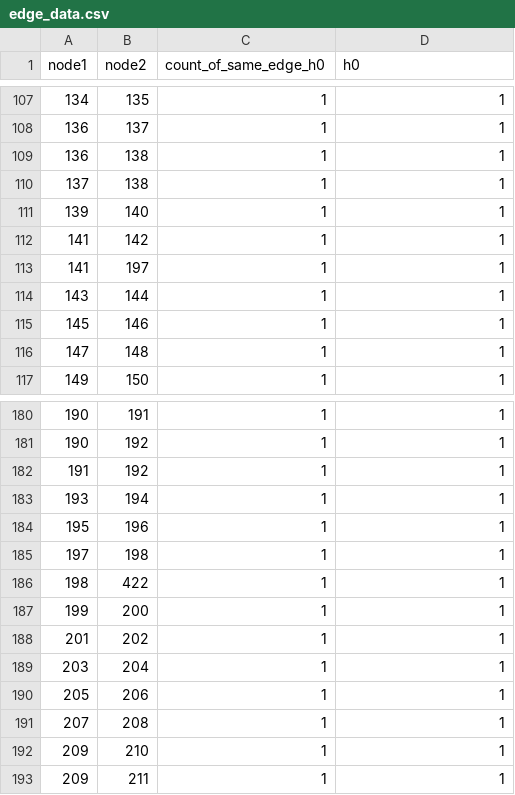
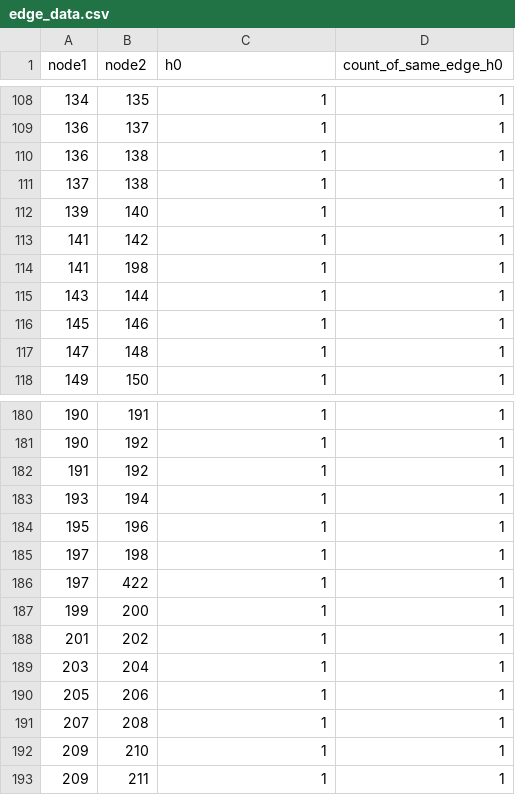
Before and after one commit to NidhiAgrawal27/Masters_Project, a CSV file: correspondence_network/logs/split/iota_logs/h0/generated_files/edge_data.csv, drawn as a sheet; only a part is shown, gaps mark what is left out; the diff covers the shown part only.

```diff
--- a/correspondence_network/logs/split/iota_logs/h0/generated_files/edge_data.csv
+++ b/correspondence_network/logs/split/iota_logs/h0/generated_files/edge_data.csv
@@ -1 +1 @@
-node1,node2,count_of_same_edge_h0,h0
+node1,node2,h0,count_of_same_edge_h0
@@ -112,3 +113,3 @@ node1,node2,count_of_same_edge_h0,h0
 141,142,1,1
-141,197,1,1
+141,198,1,1
 143,144,1,1
@@ -185,3 +185,3 @@ node1,node2,count_of_same_edge_h0,h0
 197,198,1,1
-198,422,1,1
+197,422,1,1
 199,200,1,1
```
Also changed, not shown: 4 added rows, 4 removed rows and 2 edited cells elsewhere in this file, correspondence_network/logs/split/iota_logs/h0+h1/generated_files/address_ids.csv, correspondence_network/logs/split/iota_logs/h0+h1/generated_files/edge_data.csv, 8 other files.
